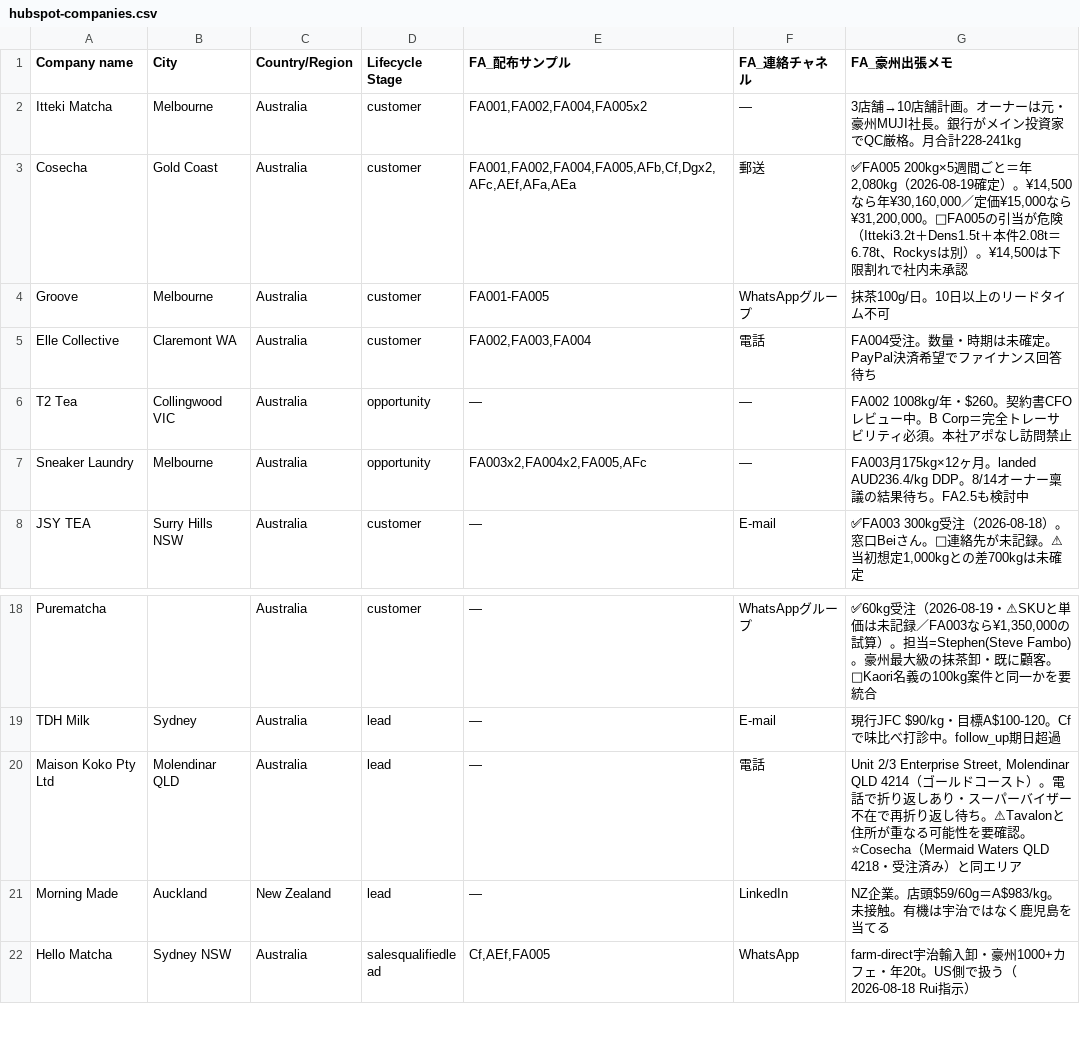
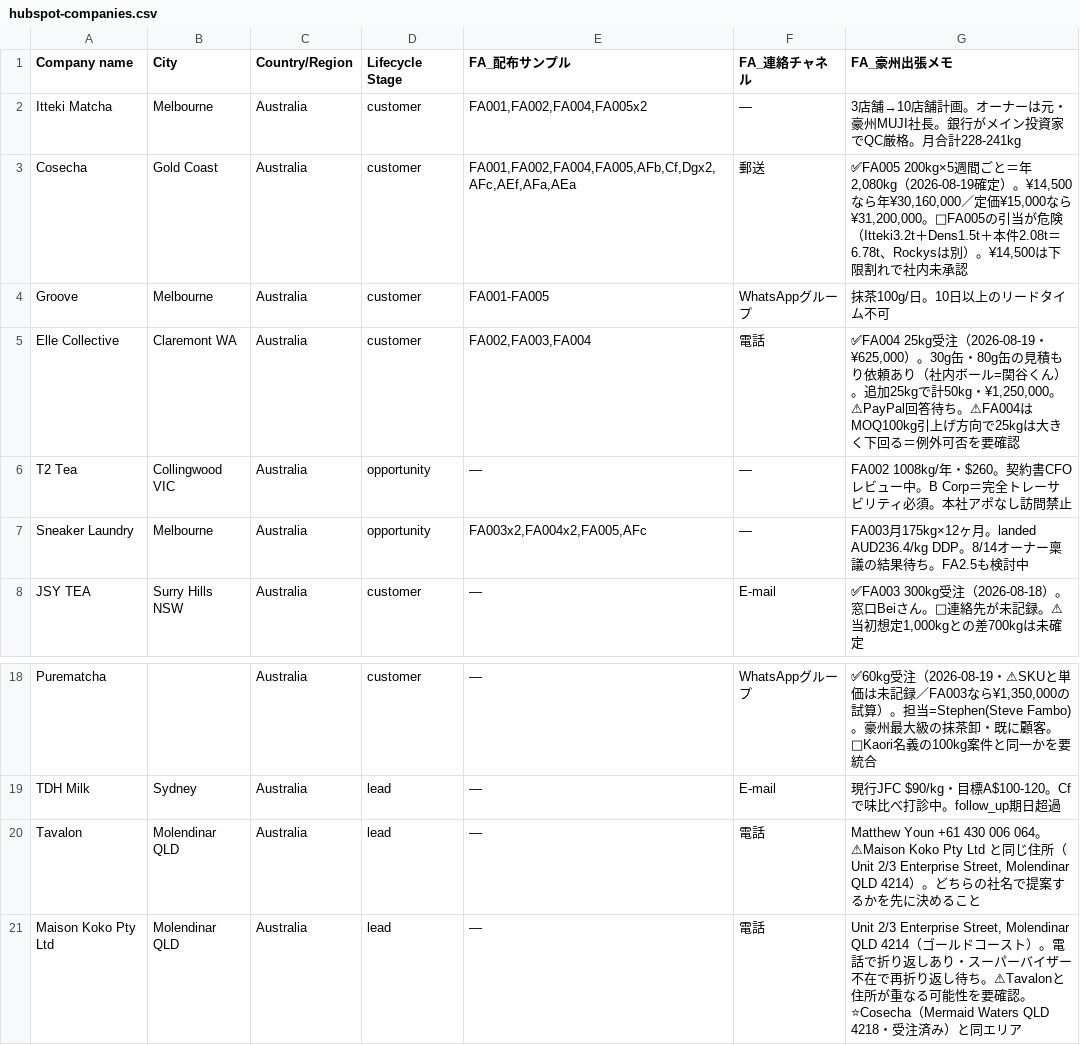
Before and after one commit to ruisasase-pyrenee/pyrenee-slack-agent, a CSV file: sales-ops/hubspot/hubspot-companies.csv, drawn as a sheet; only a part is shown, gaps mark what is left out; the shorter side is filled out with more unchanged rows; the diff names each change by its address in the sheet, - before the commit and + after, or states it on an @@ line.

```diff
--- a/sales-ops/hubspot/hubspot-companies.csv
+++ b/sales-ops/hubspot/hubspot-companies.csv
-G5 (FA_豪州出張メモ): FA004受注。数量・時期は未確定。PayPal決済希望でファイナンス回答待ち
+G5 (FA_豪州出張メモ): ✅FA004 25kg受注（2026-08-19・¥625,000）。30g缶・80g缶の見積もり依頼あり（社内ボール=関谷くん）。追加25kgで計50kg・¥1,250,000。⚠PayPal回答待ち。⚠FA004はMOQ100kg引上げ方向で25kgは大きく下回る＝例外可否を要確認
+row 20: Tavalon | Molendinar QLD | Australia | lead | ― | 電話 | Matthew Youn +61 430 006 064。⚠Maison Koko Pty Ltd と同じ住所（Unit 2/3 Enterprise Street, Molendinar QLD 4214）。どちらの社名で提案するかを先に決めること
```
Also changed, not shown: sales-ops/hubspot/hubspot-contacts.csv, sales-ops/hubspot/hubspot-deals.csv, 4 other files.
